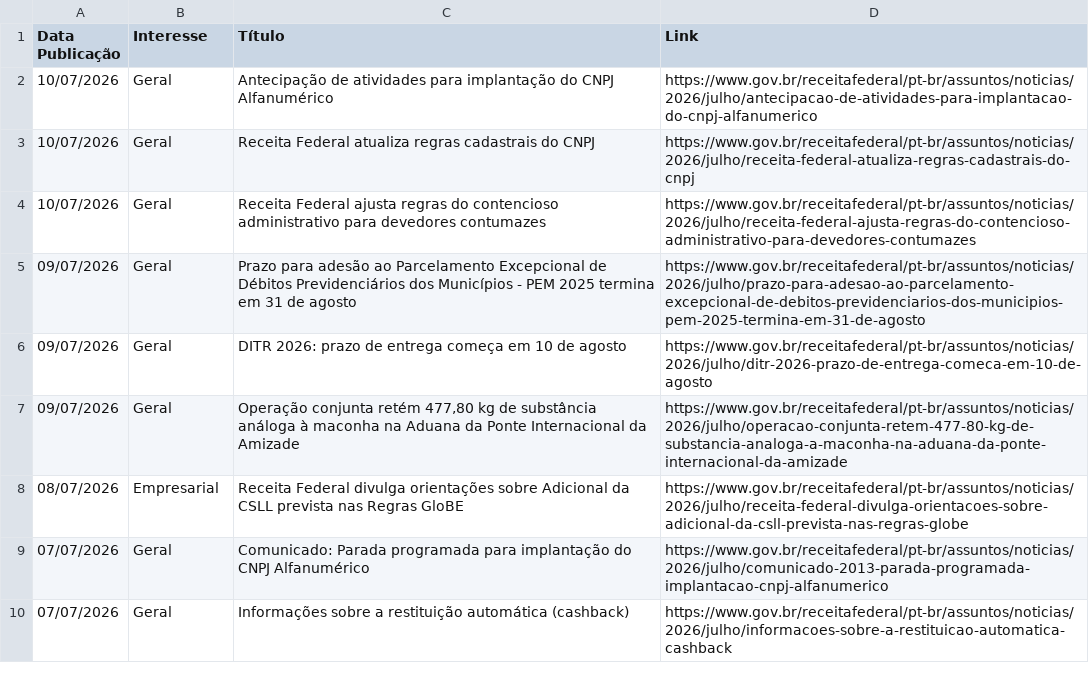
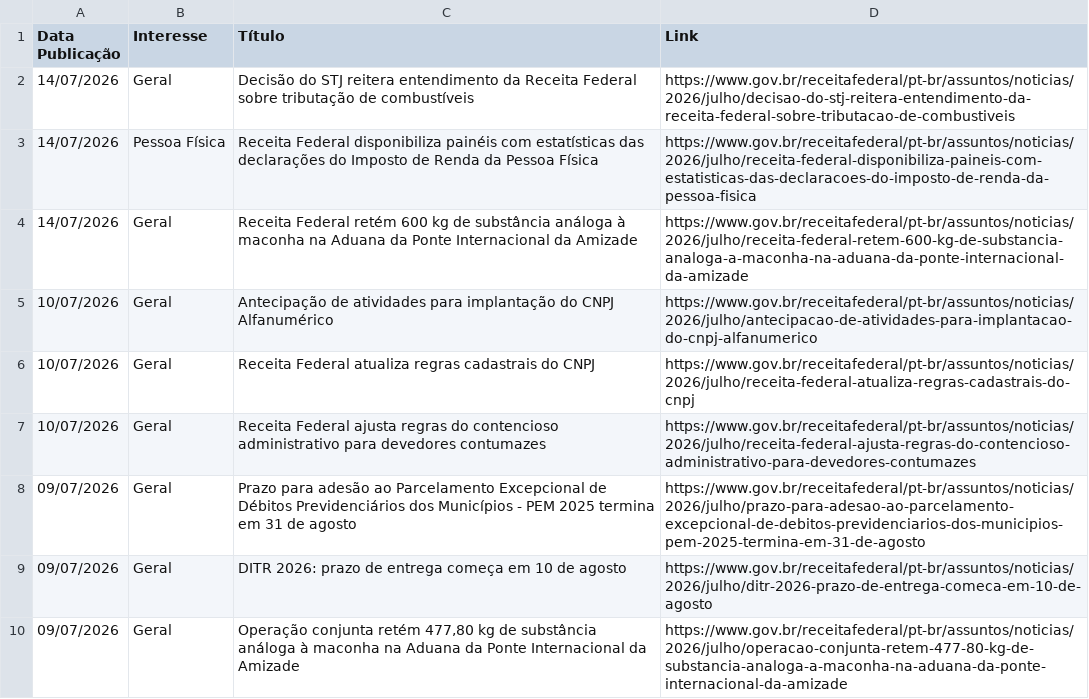
Before and after one commit to suporteagyle/automacao-receita, a CSV file: noticias_receita.csv, drawn as a sheet; only a part is shown; the shorter side is filled out with more unchanged rows.

```diff
--- a/noticias_receita.csv
+++ b/noticias_receita.csv
@@ -1,2 +1,5 @@
 Data Publicação,Interesse,Título,Link
+14/07/2026,Geral,Decisão do STJ reitera entendimento da Receita Federal sobre tributação de combustíveis,https://www.gov.br/receitafederal/pt-br/assuntos/noticias/2026/julho/decisao-do-stj-reitera-entendimento-da-receita-federal-sobre-tributacao-de-combustiveis
+14/07/2026,Pessoa Física,Receita Federal disponibiliza painéis com estatísticas das declarações do Imposto de Renda da Pessoa Física,https://www.gov.br/receitafederal/pt-br/assuntos/noticias/2026/julho/receita-federal-disponibiliza-paineis-com-estatisticas-das-declaracoes-do-imposto-de-renda-da-pessoa-fisica
+14/07/2026,Geral,Receita Federal retém 600 kg de substância análoga à maconha na Aduana da Ponte Internacional da Amizade,https://www.gov.br/receitafederal/pt-br/assuntos/noticias/2026/julho/receita-federal-retem-600-kg-de-substancia-analoga-a-maconha-na-aduana-da-ponte-internacional-da-amizade
 10/07/2026,Geral,Antecipação de atividades para implantação do CNPJ Alfanumérico,https://www.gov.br/receitafederal/pt-br/assuntos/noticias/2026/julho/antecipacao-de-atividades-para-implantacao-do-cnpj-alfanumerico
```
